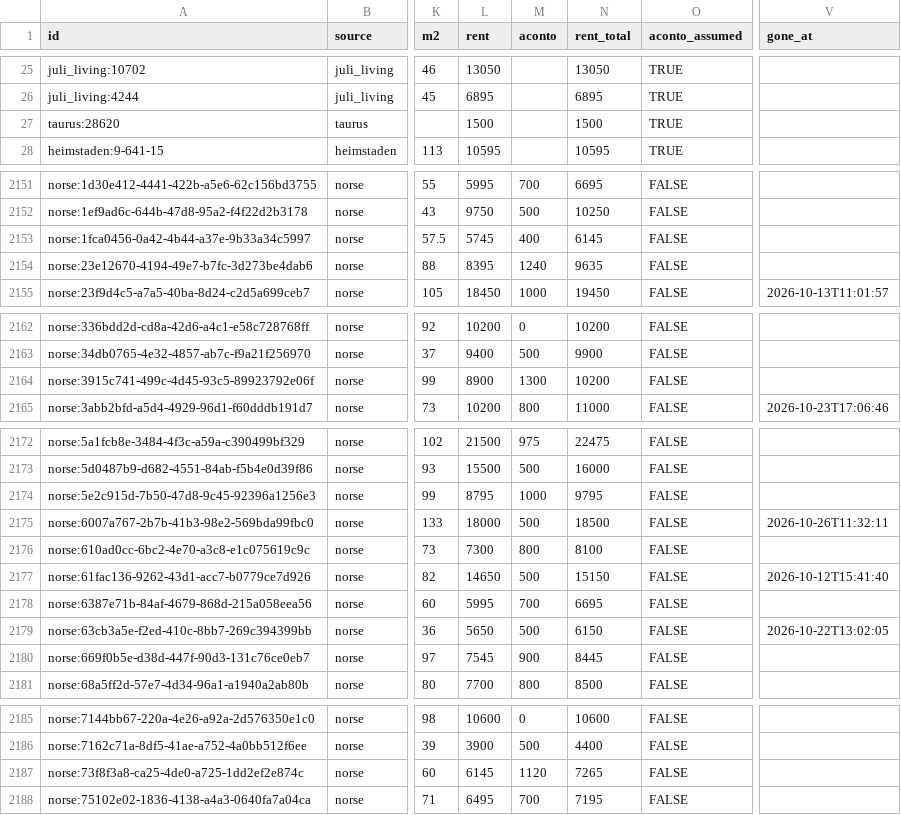
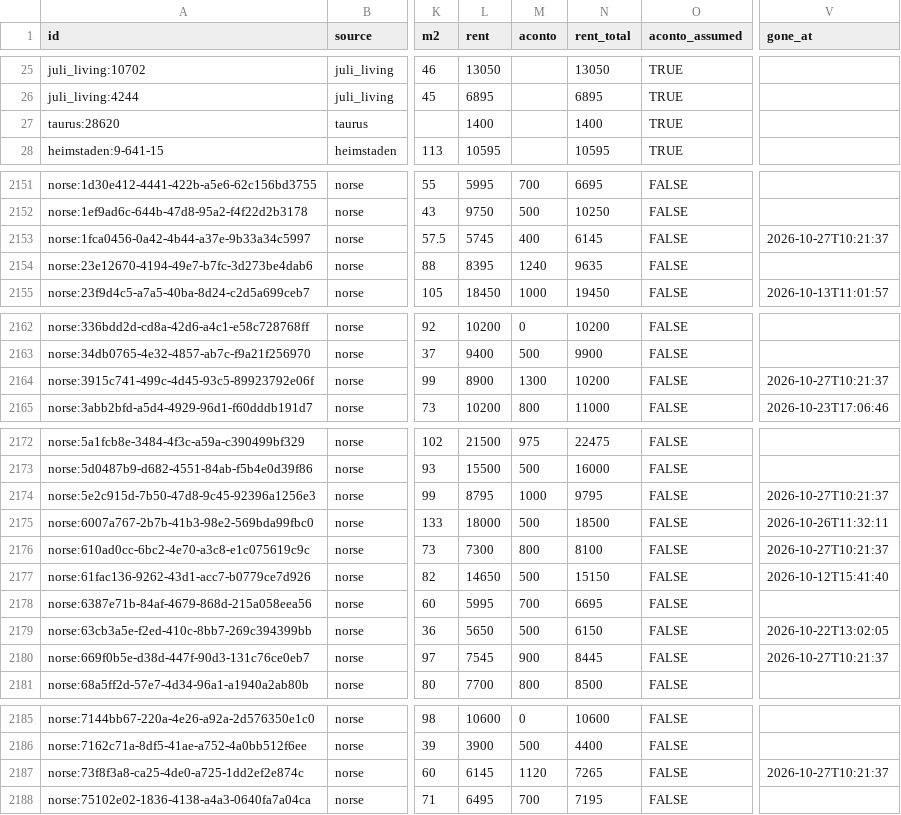
Before and after one commit to chr-heide/cph-rental-monitor, a CSV file: data/listings.csv, drawn as a sheet; only a part is shown, gaps mark what is left out; the diff covers the shown part only; the diff names each change by its address in the sheet, - before the commit and + after, or states it on an @@ line.

Commit message:
data 2026-10-27T09:23:33Z

```diff
--- a/data/listings.csv
+++ b/data/listings.csv
-L27 (rent): 1500
+L27 (rent): 1400
-N27 (rent_total): 1500
+N27 (rent_total): 1400
-V2153 (gone_at): (empty)
+V2153 (gone_at): 2026-10-27T10:21:37
-V2164 (gone_at): (empty)
+V2164 (gone_at): 2026-10-27T10:21:37
-V2174 (gone_at): (empty)
+V2174 (gone_at): 2026-10-27T10:21:37
-V2176 (gone_at): (empty)
+V2176 (gone_at): 2026-10-27T10:21:37
-V2180 (gone_at): (empty)
+V2180 (gone_at): 2026-10-27T10:21:37
-V2187 (gone_at): (empty)
+V2187 (gone_at): 2026-10-27T10:21:37
```
Also changed, not shown: 2 edited cells elsewhere in this file, data/site_status.csv.
